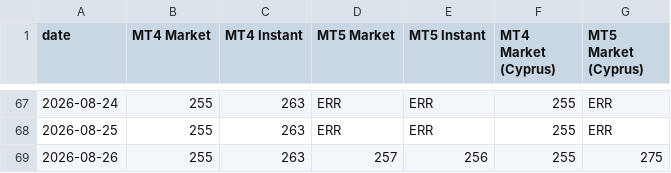
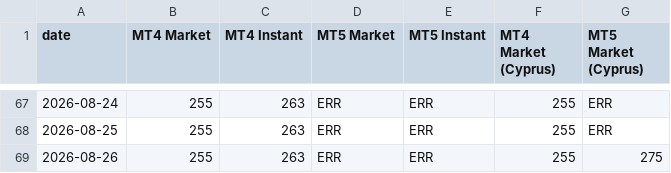
Before and after one commit to Yevhen79/Counter-MT-accs, a CSV file: data/history.csv, drawn as a sheet; only a part is shown, gaps mark what is left out.

```diff
--- a/data/history.csv
+++ b/data/history.csv
@@ -68,2 +68,2 @@ date,MT4 Market,MT4 Instant,MT5 Market,MT5 Instant,MT4 Market (Cyprus),MT5 Marke
 2026-08-25,255,263,ERR,ERR,255,ERR
-2026-08-26,255,263,257,256,255,275
+2026-08-26,255,263,ERR,ERR,255,275
```
Also changed, not shown: docs/history.csv, 7 other files.
